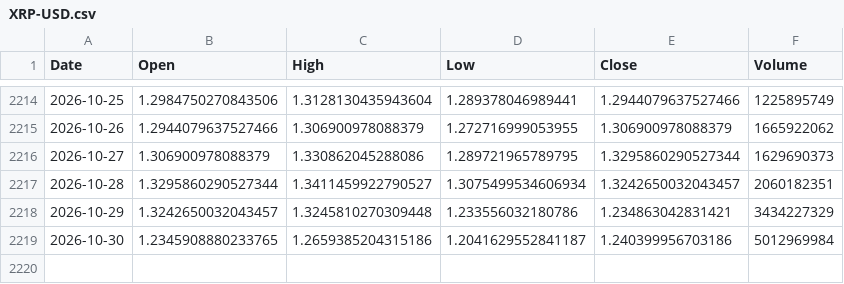
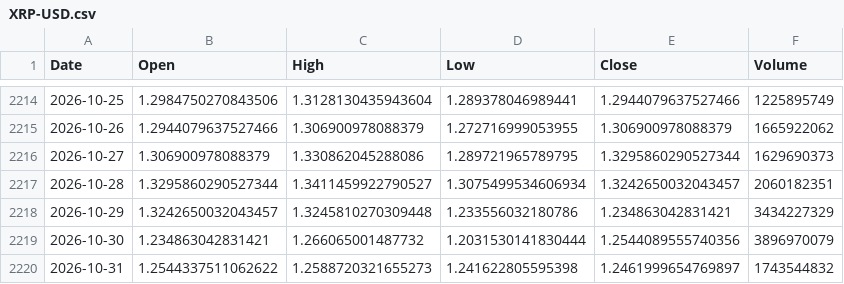
Before and after one commit to sergioeternod/miwebsite, a CSV file: data/price_vintage/XRP-USD.csv, drawn as a sheet; only a part is shown, gaps mark what is left out.

```diff
--- a/data/price_vintage/XRP-USD.csv
+++ b/data/price_vintage/XRP-USD.csv
@@ -2218,2 +2218,3 @@ Date,Open,High,Low,Close,Volume
 2026-10-29,1.3242650032043457,1.3245810270309448,1.233556032180786,1.234863042831421,3434227329
-2026-10-30,1.2345908880233765,1.2659385204315186,1.2041629552841187,1.240399956703186,5012969984
+2026-10-30,1.234863042831421,1.266065001487732,1.2031530141830444,1.2544089555740356,3896970079
+2026-10-31,1.2544337511062622,1.2588720321655273,1.241622805595398,1.2461999654769897,1743544832
```
Also changed, not shown: data/price_vintage/BTC-USD.csv, data/price_vintage/ETH-USD.csv, 16 other files.
